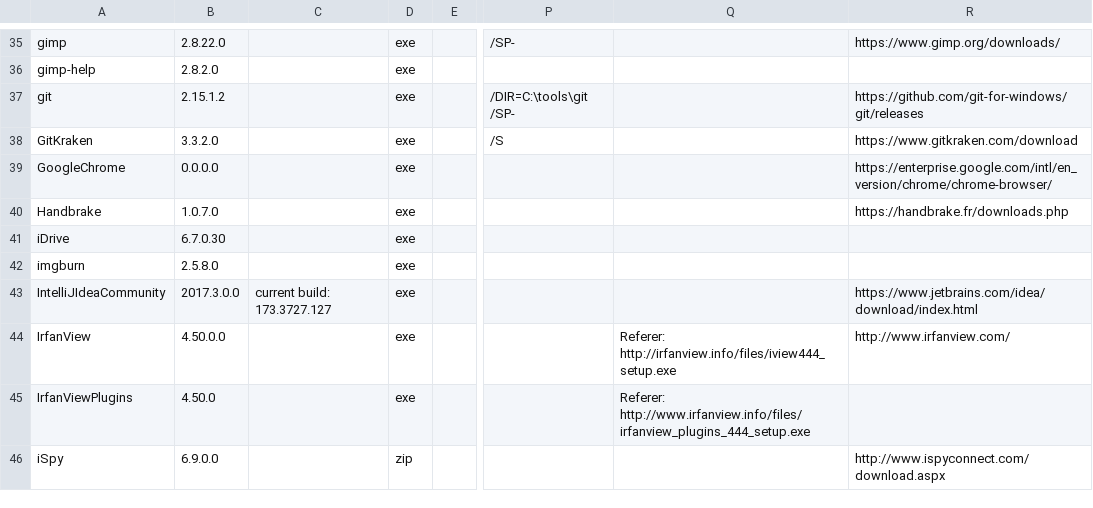
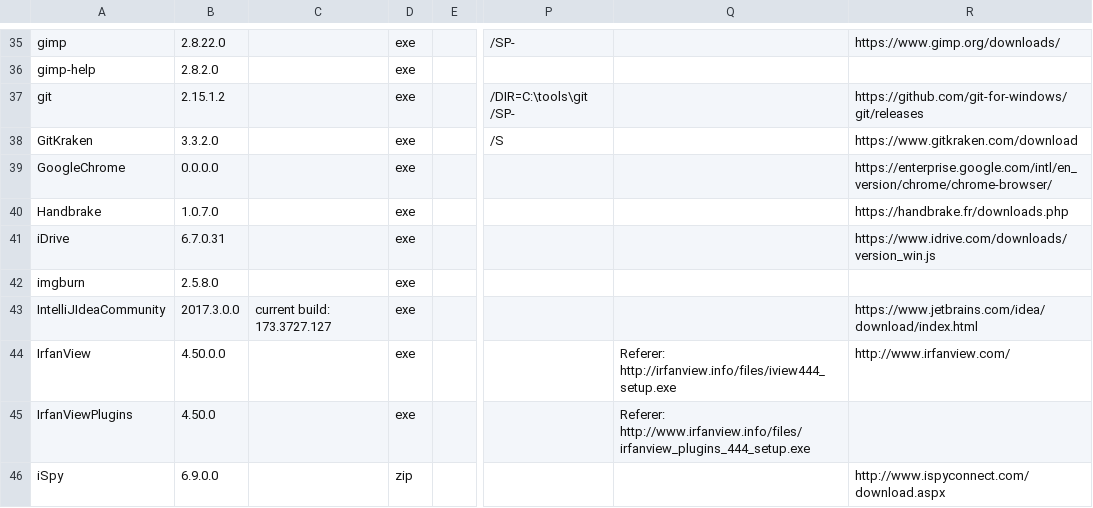
Before and after one commit to ackphht/ackphht.github.io, a CSV file: AckAptInstallDatabase.csv, drawn as a sheet; only a part is shown, gaps mark what is left out; the diff covers the shown part only; the diff names each change by its address in the sheet, - before the commit and + after, or states it on an @@ line.

```diff
--- a/AckAptInstallDatabase.csv
+++ b/AckAptInstallDatabase.csv
-B41: 6.7.0.30
+B41: 6.7.0.31
-R41: (empty)
+R41: https://www.idrive.com/downloads/version_win.js
```
Also changed, not shown: 13 edited cells elsewhere in this file.
